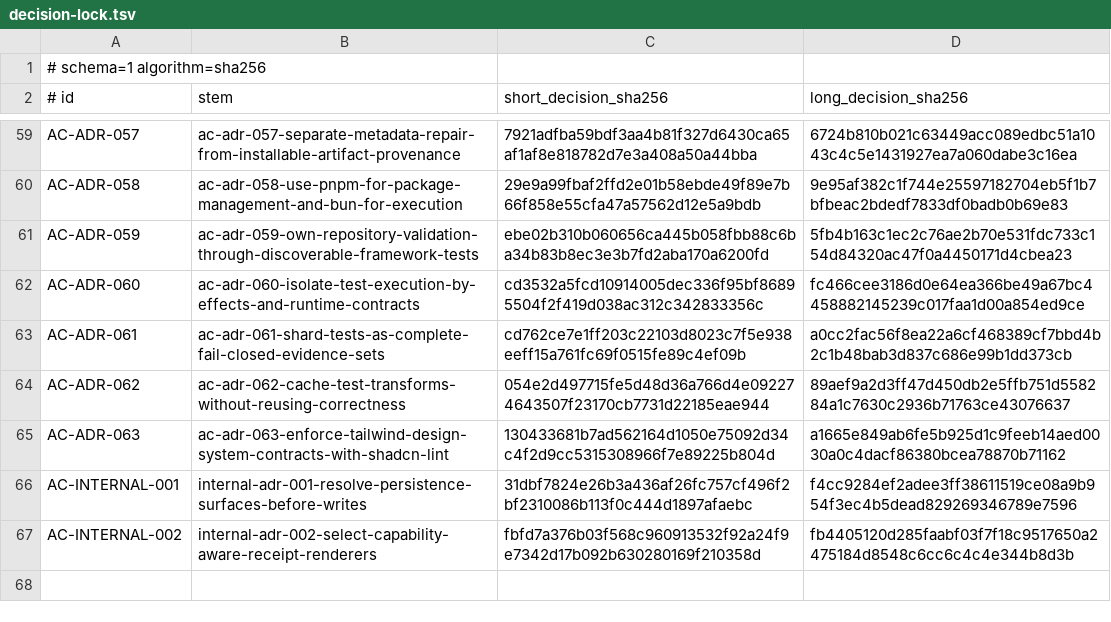
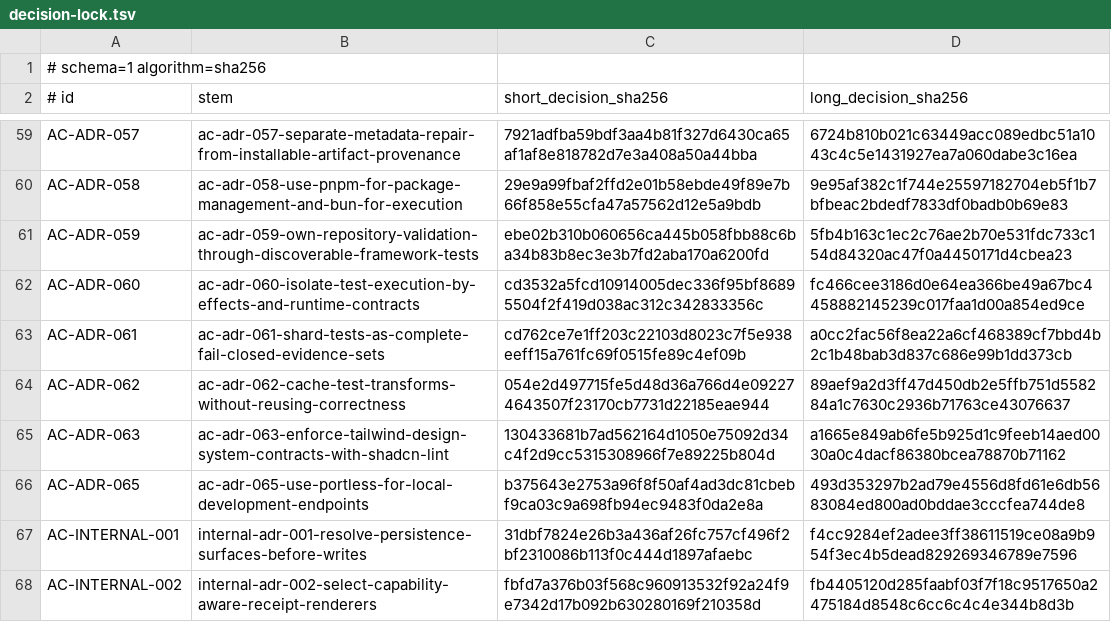
Before and after one commit to stark-ai-de/agent-skills, a TSV file: scripts/validation/architecture-compass/decision-lock.tsv, drawn as a sheet; only a part is shown, gaps mark what is left out.

Commit message:
feat(architecture-compass): default local development to Portless

```diff
--- a/scripts/validation/architecture-compass/decision-lock.tsv
+++ b/scripts/validation/architecture-compass/decision-lock.tsv
@@ -65,2 +65,3 @@ AC-ADR-062	ac-adr-062-cache-test-transforms-without-reusing-correctness	054e2d49
 AC-ADR-063	ac-adr-063-enforce-tailwind-design-system-contracts-with-shadcn-lint	130433681b7ad562164d1050e75092d34c4f2d9cc5315308966f7e89225b804d	a1665e849ab6fe5b925d1c9feeb14aed0030a0c4dacf86380bcea78870b71162
+AC-ADR-065	ac-adr-065-use-portless-for-local-development-endpoints	b375643e2753a96f8f50af4ad3dc81cbebf9ca03c9a698fb94ec9483f0da2e8a	493d353297b2ad79e4556d8fd61e6db5683084ed800ad0bddae3cccfea744de8
 AC-INTERNAL-001	internal-adr-001-resolve-persistence-surfaces-before-writes	31dbf7824e26b3a436af26fc757cf496f2bf2310086b113f0c444d1897afaebc	f4cc9284ef2adee3ff38611519ce08a9b954f3ec4b5dead829269346789e7596
```
Also changed, not shown: 32 other files.
